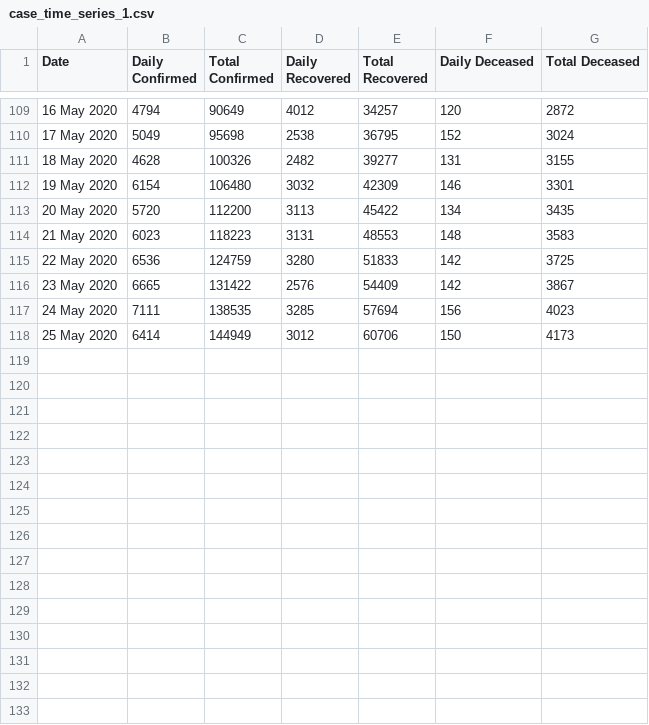
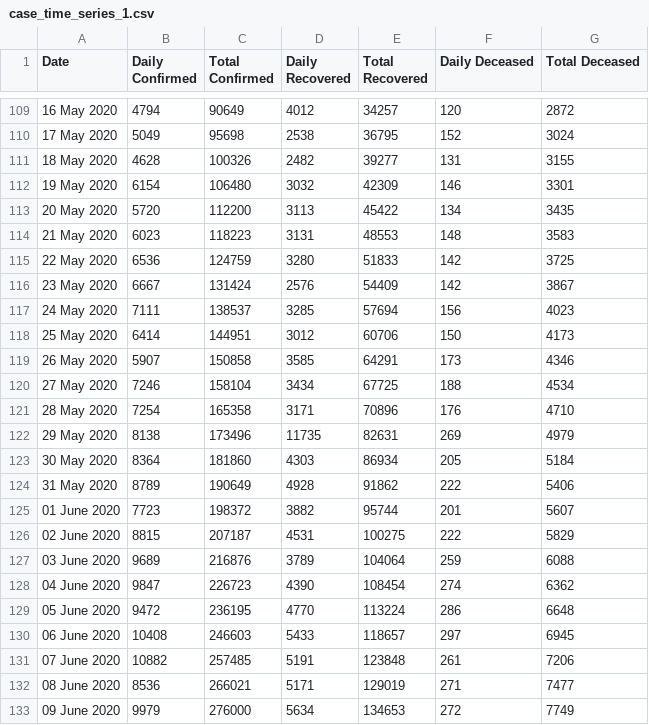
Before and after one commit to vegaonline/vegaCovid19, a CSV file: DATASET/APIcovid19indiaorg/CSV/case_time_series_1.csv, drawn as a sheet; only a part is shown, gaps mark what is left out.

```diff
--- a/DATASET/APIcovid19indiaorg/CSV/case_time_series_1.csv
+++ b/DATASET/APIcovid19indiaorg/CSV/case_time_series_1.csv
@@ -115,4 +115,19 @@ Date,Daily Confirmed,Total Confirmed,Daily Recovered,Total Recovered,Daily Decea
 22 May 2020,6536,124759,3280,51833,142,3725
-23 May 2020,6665,131422,2576,54409,142,3867
-24 May 2020,7111,138535,3285,57694,156,4023
-25 May 2020,6414,144949,3012,60706,150,4173
+23 May 2020,6667,131424,2576,54409,142,3867
+24 May 2020,7111,138537,3285,57694,156,4023
+25 May 2020,6414,144951,3012,60706,150,4173
+26 May 2020,5907,150858,3585,64291,173,4346
+27 May 2020,7246,158104,3434,67725,188,4534
+28 May 2020,7254,165358,3171,70896,176,4710
+29 May 2020,8138,173496,11735,82631,269,4979
+30 May 2020,8364,181860,4303,86934,205,5184
+31 May 2020,8789,190649,4928,91862,222,5406
+01 June 2020,7723,198372,3882,95744,201,5607
+02 June 2020,8815,207187,4531,100275,222,5829
+03 June 2020,9689,216876,3789,104064,259,6088
+04 June 2020,9847,226723,4390,108454,274,6362
+05 June 2020,9472,236195,4770,113224,286,6648
+06 June 2020,10408,246603,5433,118657,297,6945
+07 June 2020,10882,257485,5191,123848,261,7206
+08 June 2020,8536,266021,5171,129019,271,7477
+09 June 2020,9979,276000,5634,134653,272,7749
```
Also changed, not shown: DATASET/APIcovid19indiaorg/CSV/OLDCSV/district_wise.csv, DATASET/APIcovid19indiaorg/CSV/OLDCSV/state_wise_daily.csv, 19 other files.
